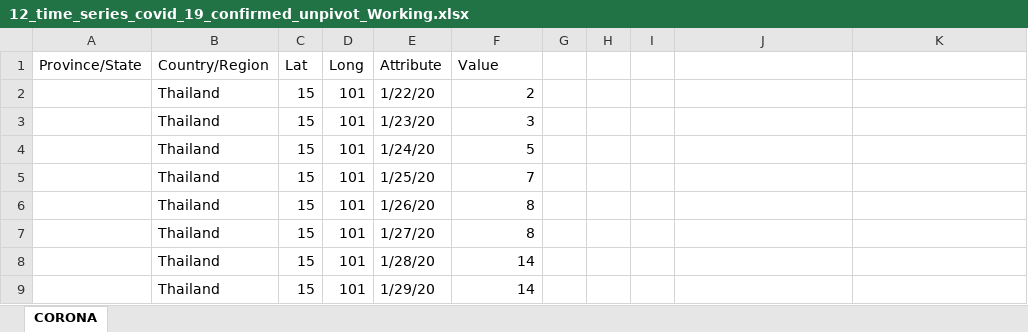
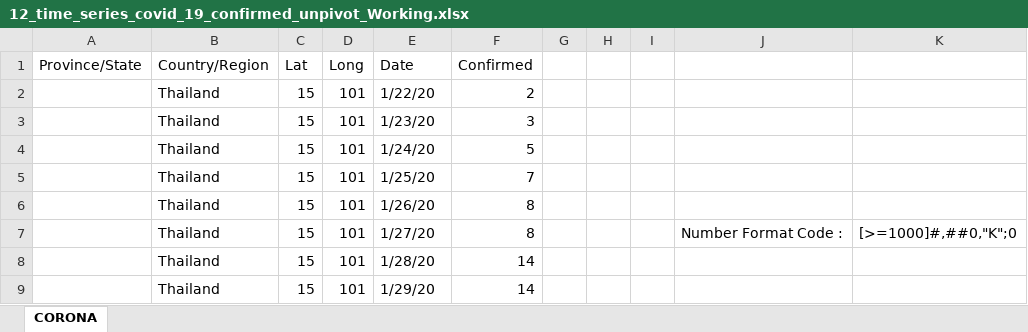
Before and after one commit to KunaalNaik/YT_Excel_Pivot_Table_Playground, an Excel workbook: 12_time_series_covid_19_confirmed_unpivot_Working.xlsx, sheet CORONA, drawn as a sheet; only a part is shown; values as stored, in another font and other column widths than the file's, no borders; table styles not drawn; the diff names each change by its address in the sheet, - before the commit and + after, or states it on an @@ line.

```diff
--- a/12_time_series_covid_19_confirmed_unpivot_Working.xlsx (sheet CORONA)
+++ b/12_time_series_covid_19_confirmed_unpivot_Working.xlsx (sheet CORONA)
-E1: Attribute
+E1: Date
-F1: Value
+F1: Confirmed
-J7: (empty)
+J7: Number Format Code :
-K7: (empty)
+K7: [>=1000]#,##0,"K";0
```
Also changed, not shown: 1 other file.
